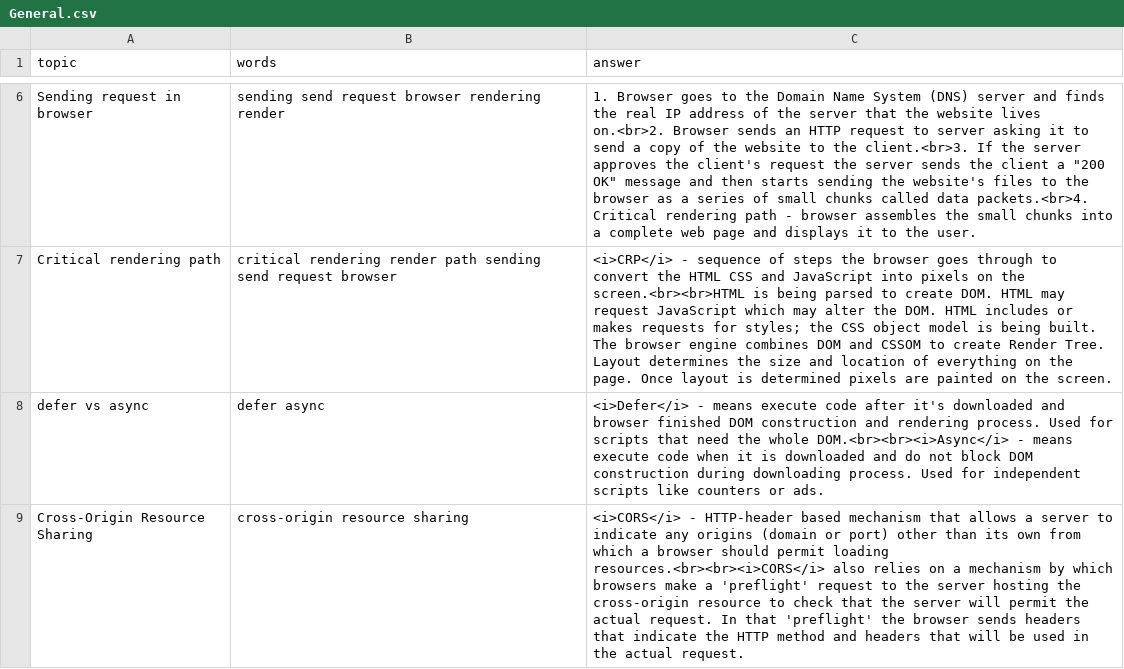
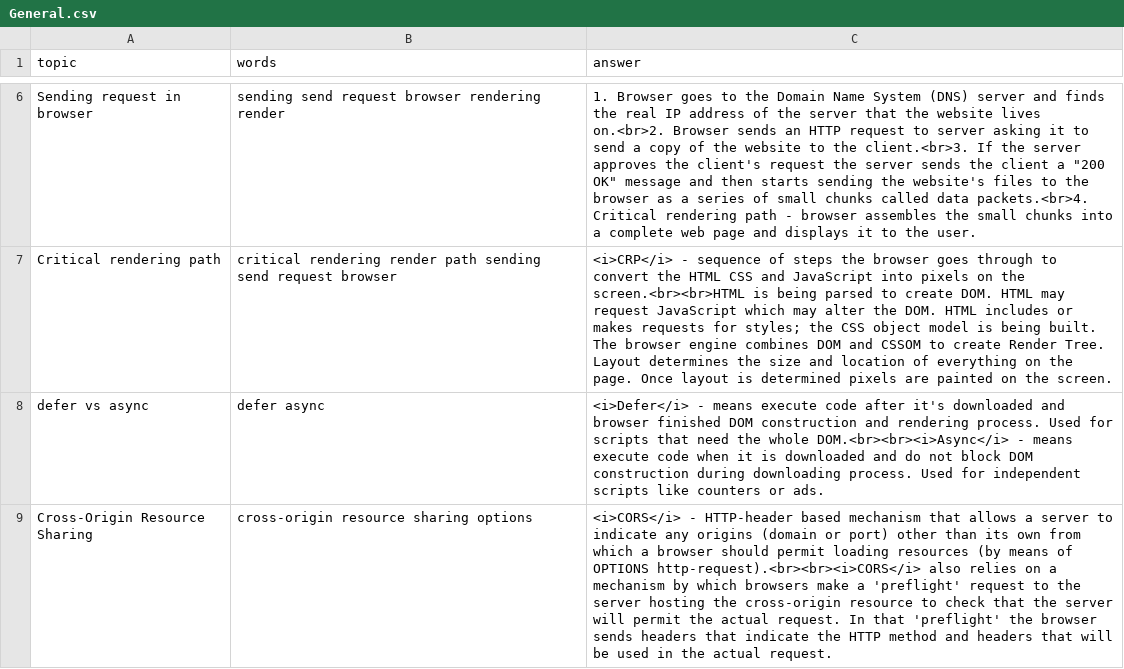
Before and after one commit to DzmitryAlifer/tech-interview-helper, a CSV file: src/assets/General.csv, drawn as a sheet; only a part is shown, gaps mark what is left out; the diff names each change by its address in the sheet, - before the commit and + after, or states it on an @@ line.

```diff
--- a/src/assets/General.csv
+++ b/src/assets/General.csv
-B9 (words): cross-origin resource sharing
+B9 (words): cross-origin resource sharing options
-C9 (answer): …permit loading resources.<br><br><i>CORS</i> also relies…
+C9 (answer): …permit loading resources (by means of OPTIONS http-request).<br><br><i>CORS</i> also relies…
```
Also changed, not shown: 1 other file.
